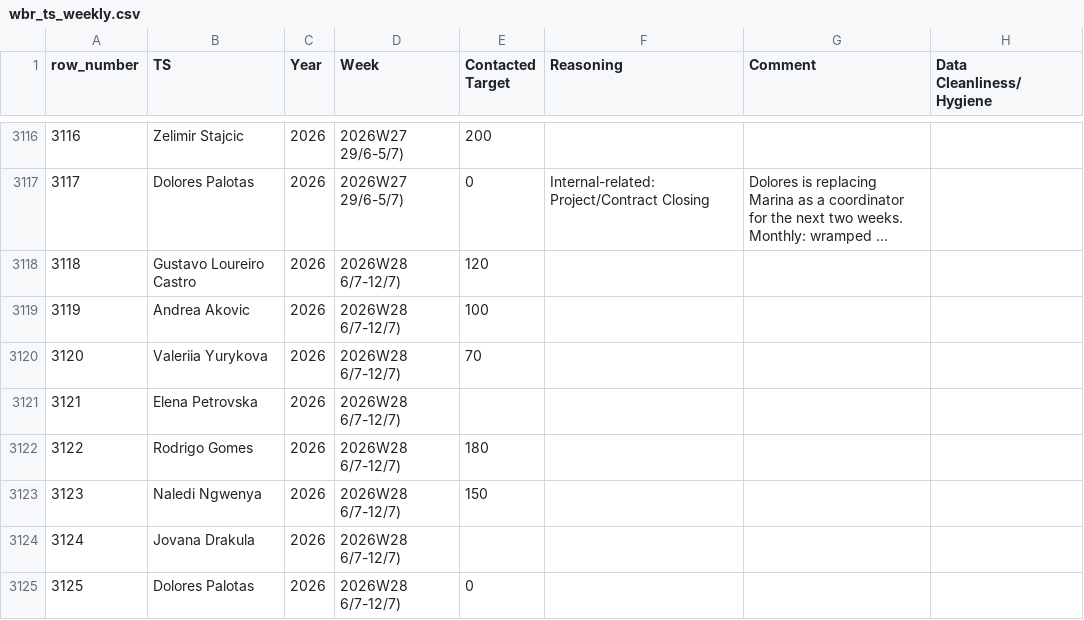
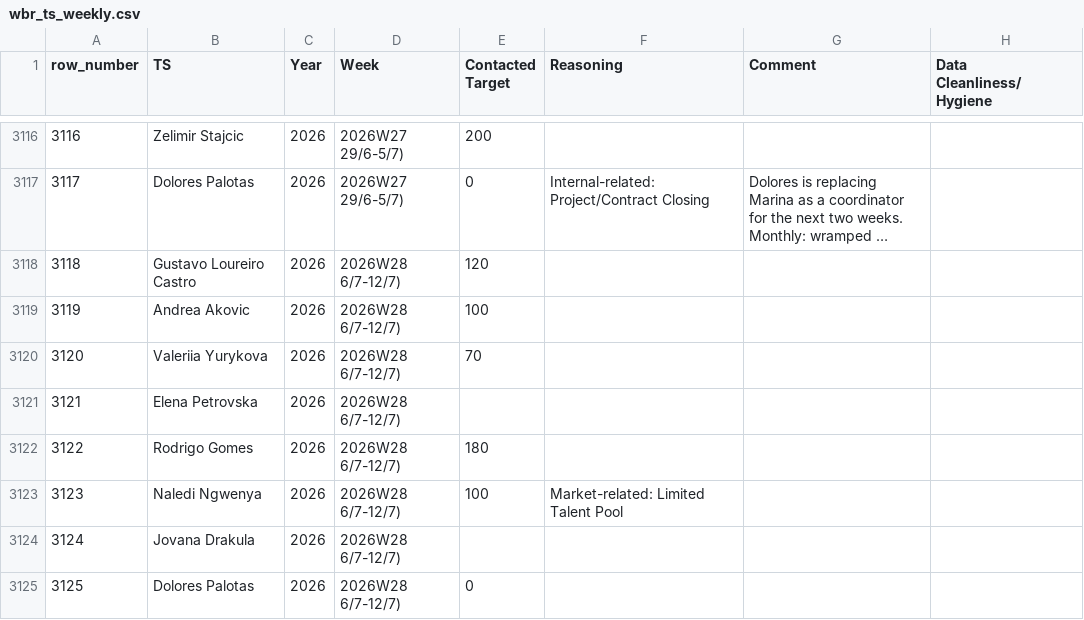
Before and after one commit to bark8922/tribe-recruiting, a CSV file: wbr_static/wbr_ts_weekly.csv, drawn as a sheet; only a part is shown, gaps mark what is left out; long unchanged cells end in …; the diff names each change by its address in the sheet, - before the commit and + after, or states it on an @@ line.

Commit message:
chore: sync TS Weekly 2026-07-09

```diff
--- a/wbr_static/wbr_ts_weekly.csv
+++ b/wbr_static/wbr_ts_weekly.csv
-E3123 (Contacted Target): 150
+E3123 (Contacted Target): 100
-F3123 (Reasoning): (empty)
+F3123 (Reasoning): Market-related: Limited Talent Pool
```
